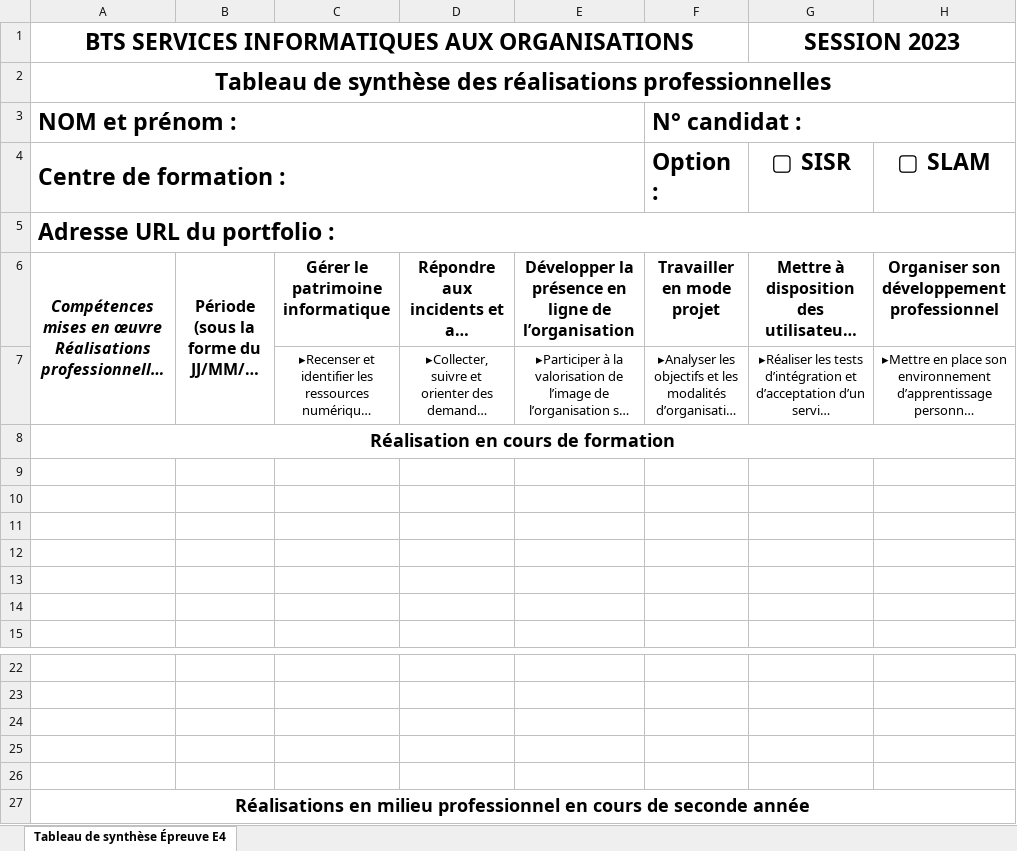
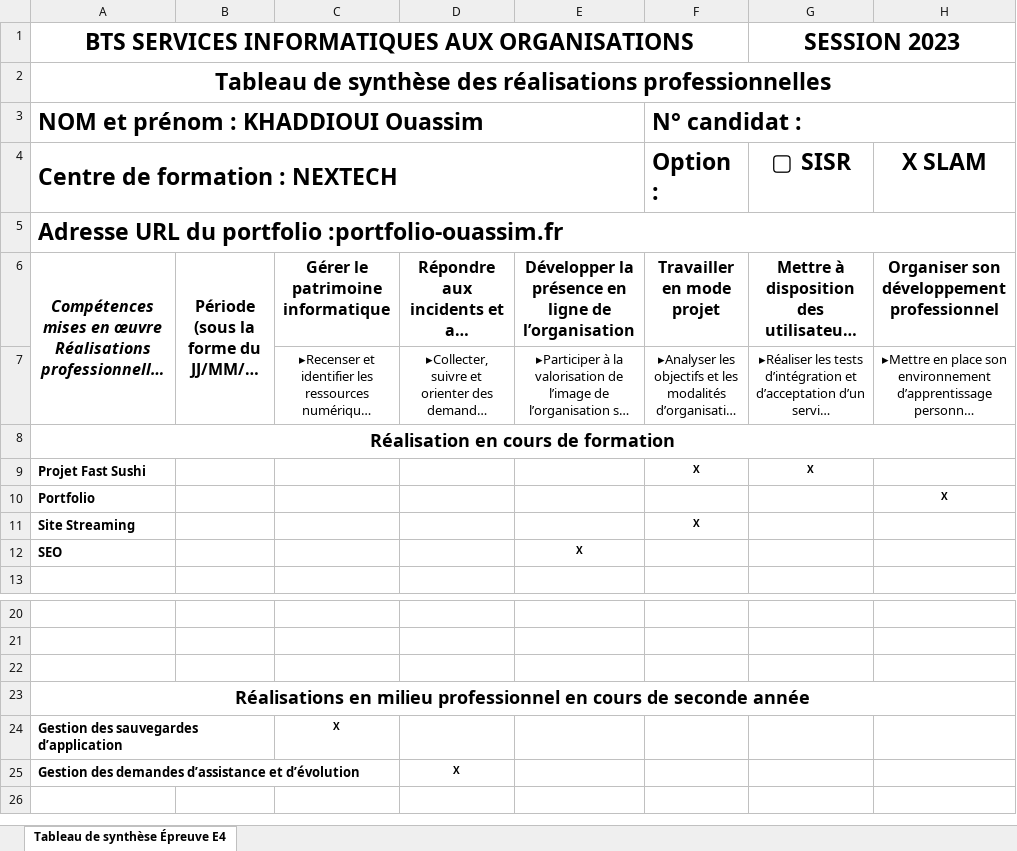
Before and after one commit to Wassupppp/portfolio, an Excel workbook: tableau_synthese_2023.xlsx, sheet Tableau de synthèse Épreuve E4, drawn as a sheet; only a part is shown, gaps mark what is left out; long unchanged cells end in …; values as stored, in another font and other column widths than the file's, no borders; removed rows and columns are numbered as before the commit, all else as after; the diff names each change by its address in the sheet, - before the commit and + after, or states it on an @@ line.

```diff
--- a/tableau_synthese_2023.xlsx (sheet Tableau de synthèse Épreuve E4)
+++ b/tableau_synthese_2023.xlsx (sheet Tableau de synthèse Épreuve E4)
-A3: NOM et prénom :
+A3: NOM et prénom : KHADDIOUI Ouassim
-A4: Centre de formation :
+A4: Centre de formation : NEXTECH
-H4: ▢ SLAM
+H4: X SLAM
-A5: Adresse URL du portfolio :
+A5: Adresse URL du portfolio :portfolio-ouassim.fr
-row 9: (empty)
+row 9: Projet Fast Sushi |  |  |  |  | X | X
-row 10: (empty)
+row 10: Portfolio |  |  |  |  |  |  | X
-row 11: (empty)
+row 11: Site Streaming |  |  |  |  | X
-row 12: (empty)
+row 12: SEO |  |  |  | X
-row 13: (empty)
-row 14: (empty)
-row 25: (empty)
-row 26: (empty)
+row 24: Gestion des sauvegardes d’application |  | X
+row 25: Gestion des demandes d’assistance et d’évolution |  |  | X
```
Also changed, not shown: 28 other files.
